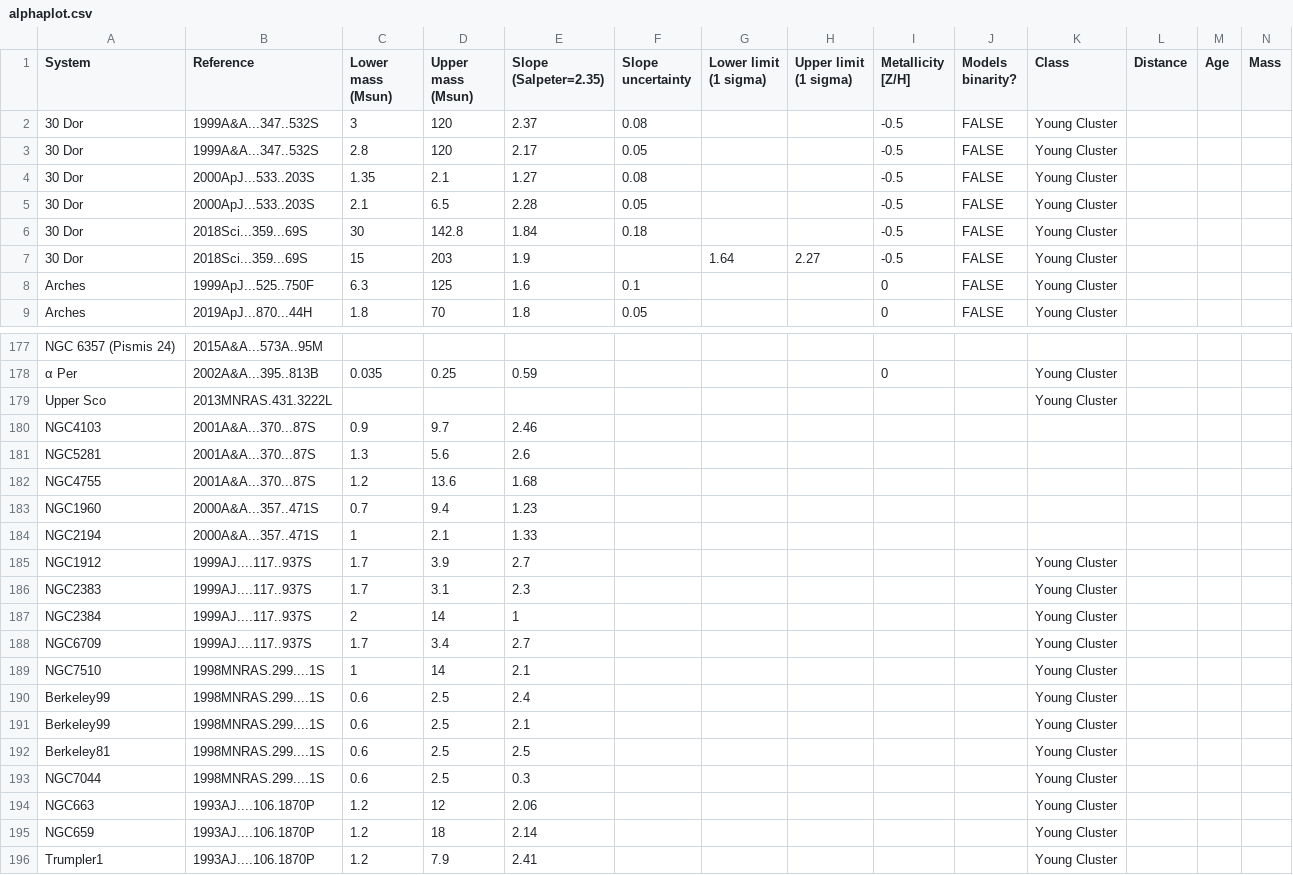
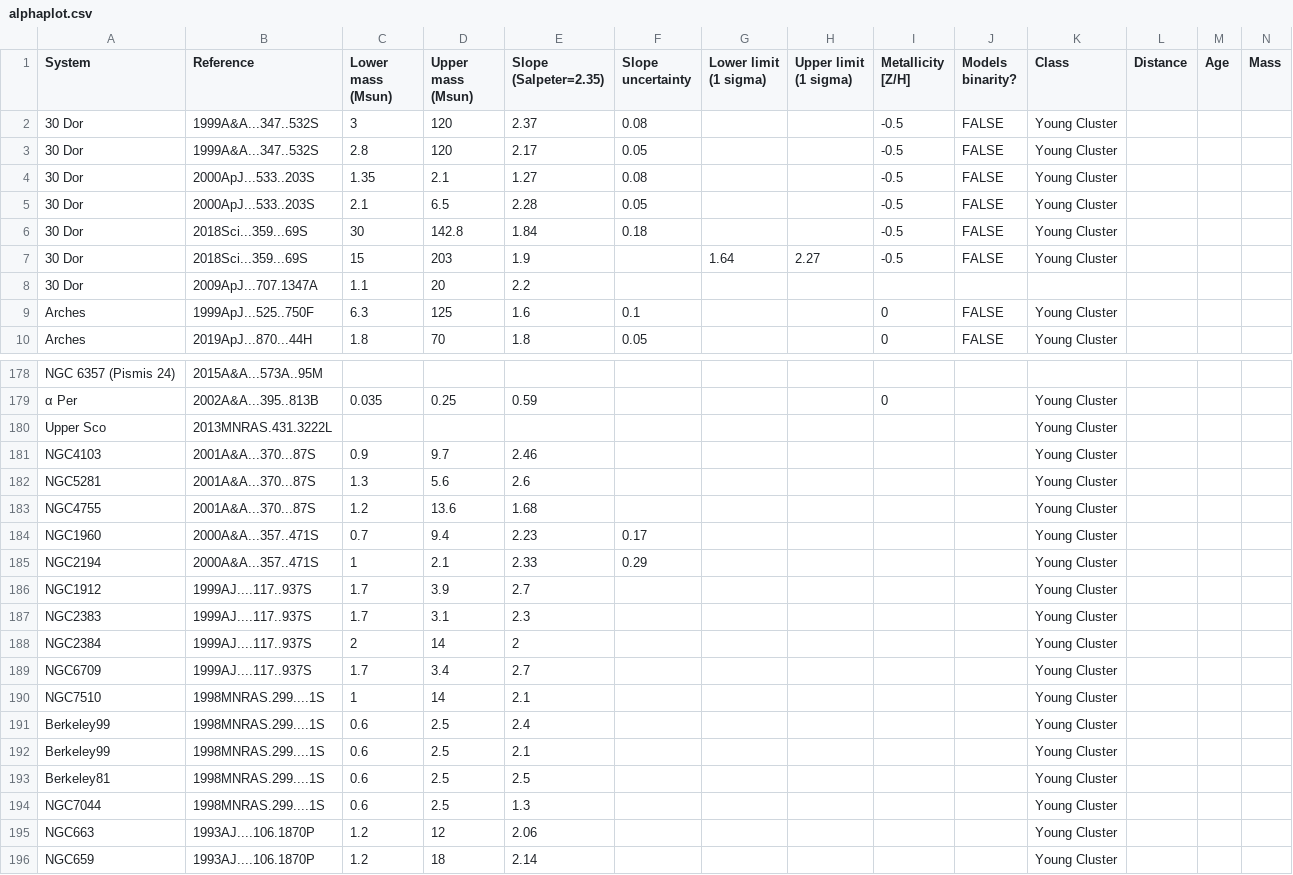
Before and after one commit to mikegrudic/alphaplot, a CSV file: alphaplot.csv, drawn as a sheet; only a part is shown, gaps mark what is left out; the shorter side is filled out with more unchanged rows; addresses are those after the commit; rows hold the shown columns only; the diff names each change by its address in the sheet, - before the commit and + after, or states it on an @@ line.

```diff
--- a/alphaplot.csv
+++ b/alphaplot.csv
+row 8: 30 Dor | 2009ApJ...707.1347A | 1.1 | 20 | 2.2
-K181:K185 (Class): (empty)
+K181:K185 (Class): Young Cluster
-E184 (Slope (Salpeter=2.35)): 1.23
+E184 (Slope (Salpeter=2.35)): 2.23
-F184 (Slope uncertainty): (empty)
+F184 (Slope uncertainty): 0.17
-E185 (Slope (Salpeter=2.35)): 1.33
+E185 (Slope (Salpeter=2.35)): 2.33
-F185 (Slope uncertainty): (empty)
+F185 (Slope uncertainty): 0.29
-E188 (Slope (Salpeter=2.35)): 1
+E188 (Slope (Salpeter=2.35)): 2
-E194 (Slope (Salpeter=2.35)): 0.3
+E194 (Slope (Salpeter=2.35)): 1.3
```
Also changed, not shown: 2 other files.
